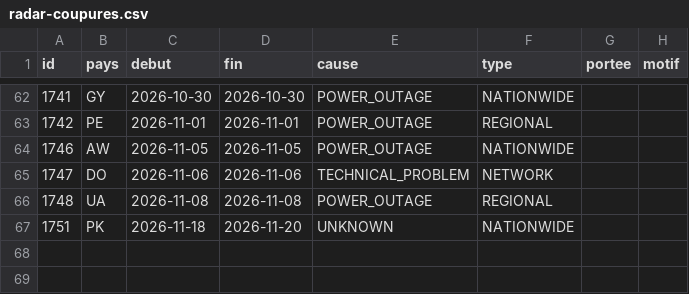
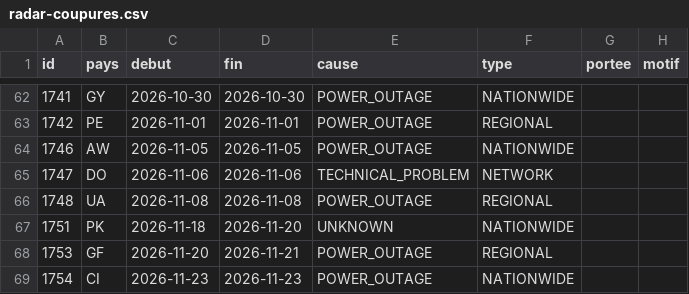
Before and after one commit to Othman-Benbrahim/metac-bot-template, a CSV file: registre/radar-coupures.csv, drawn as a sheet; only a part is shown, gaps mark what is left out; the diff names each change by its address in the sheet, - before the commit and + after, or states it on an @@ line.

Commit message:
registre : Cloudflare Radar du 2026-11-25

```diff
--- a/registre/radar-coupures.csv
+++ b/registre/radar-coupures.csv
+row 68: 1753 | GF | 2026-11-20 | 2026-11-21 | POWER_OUTAGE | REGIONAL
+row 69: 1754 | CI | 2026-11-23 | 2026-11-23 | POWER_OUTAGE | NATIONWIDE
```
